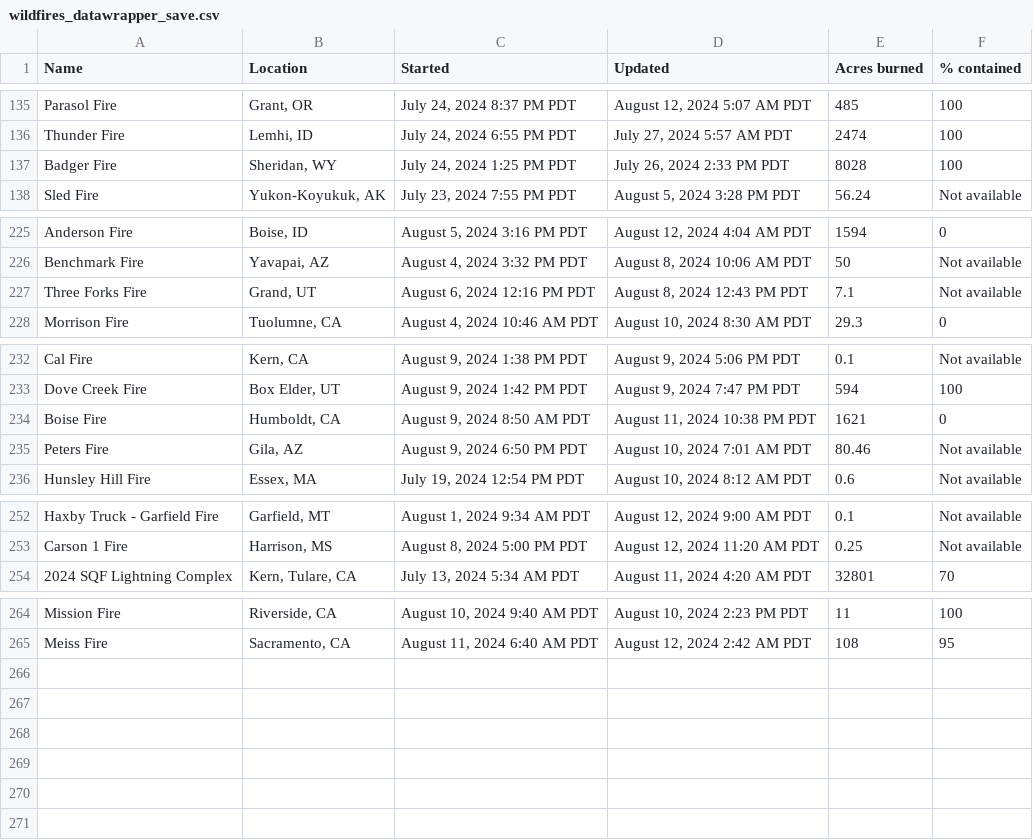
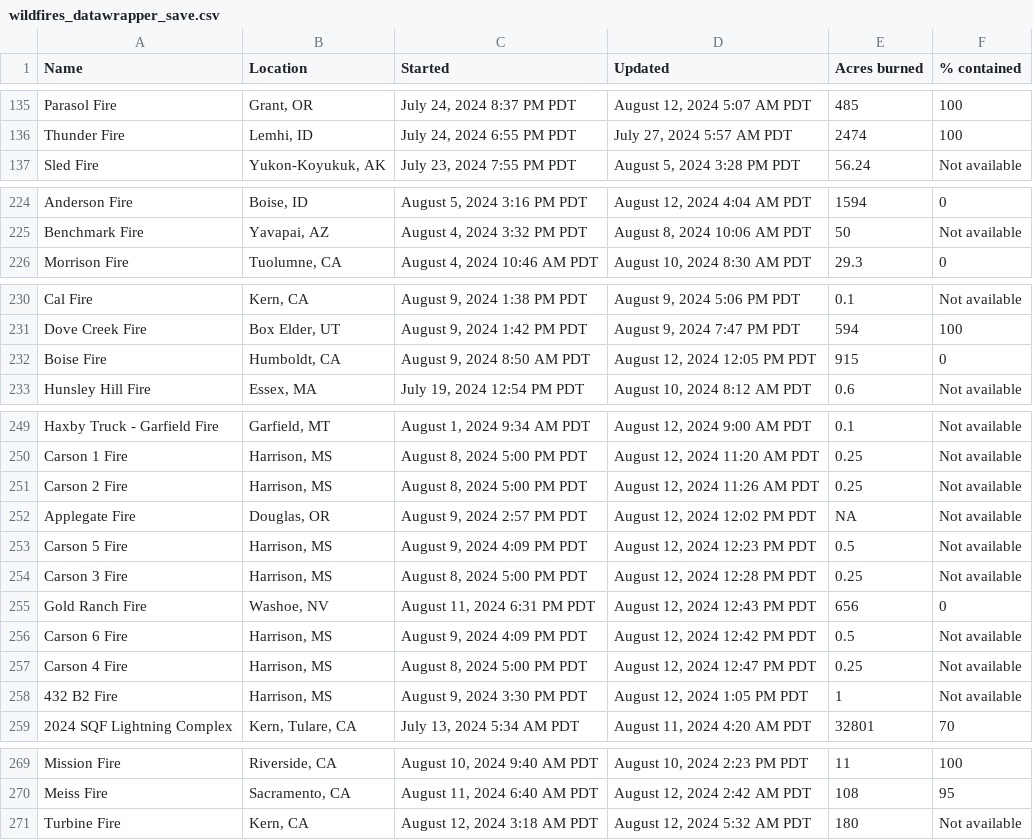
Before and after one commit to cbs-news-data/wildfire_watch, a CSV file: data/wildfires_datawrapper_save.csv, drawn as a sheet; only a part is shown, gaps mark what is left out; the diff covers the shown part only.

```diff
--- a/data/wildfires_datawrapper_save.csv
+++ b/data/wildfires_datawrapper_save.csv
@@ -136,3 +136,2 @@ Parasol Fire,"Grant, OR","July 24, 2024 8:37 PM PDT","August 12, 2024 5:07 AM PD
 Thunder Fire,"Lemhi, ID","July 24, 2024 6:55 PM PDT","July 27, 2024 5:57 AM PDT",2474,100
-Badger Fire,"Sheridan, WY","July 24, 2024 1:25 PM PDT","July 26, 2024 2:33 PM PDT",8028,100
 Sled Fire,"Yukon-Koyukuk, AK","July 23, 2024 7:55 PM PDT","August 5, 2024 3:28 PM PDT",56.24,Not available
@@ -226,3 +225,2 @@ Anderson Fire,"Boise, ID","August 5, 2024 3:16 PM PDT","August 12, 2024 4:04 AM
 Benchmark Fire,"Yavapai, AZ","August 4, 2024 3:32 PM PDT","August 8, 2024 10:06 AM PDT",50,Not available
-Three Forks Fire,"Grand, UT","August 6, 2024 12:16 PM PDT","August 8, 2024 12:43 PM PDT",7.1,Not available
 Morrison Fire,"Tuolumne, CA","August 4, 2024 10:46 AM PDT","August 10, 2024 8:30 AM PDT",29.3,0
@@ -233,4 +231,3 @@ Cal Fire,"Kern, CA","August 9, 2024 1:38 PM PDT","August 9, 2024 5:06 PM PDT",0.
 Dove Creek Fire,"Box Elder, UT","August 9, 2024 1:42 PM PDT","August 9, 2024 7:47 PM PDT",594,100
-Boise Fire,"Humboldt, CA","August 9, 2024 8:50 AM PDT","August 11, 2024 10:38 PM PDT",1621,0
-Peters Fire,"Gila, AZ","August 9, 2024 6:50 PM PDT","August 10, 2024 7:01 AM PDT",80.46,Not available
+Boise Fire,"Humboldt, CA","August 9, 2024 8:50 AM PDT","August 12, 2024 12:05 PM PDT",915,0
 Hunsley Hill Fire,"Essex, MA","July 19, 2024 12:54 PM PDT","August 10, 2024 8:12 AM PDT",0.6,Not available
@@ -253,2 +250,10 @@ Haxby Truck - Garfield Fire,"Garfield, MT","August 1, 2024 9:34 AM PDT","August
 Carson 1 Fire,"Harrison, MS","August 8, 2024 5:00 PM PDT","August 12, 2024 11:20 AM PDT",0.25,Not available
+Carson 2 Fire,"Harrison, MS","August 8, 2024 5:00 PM PDT","August 12, 2024 11:26 AM PDT",0.25,Not available
+Applegate Fire,"Douglas, OR","August 9, 2024 2:57 PM PDT","August 12, 2024 12:02 PM PDT",NA,Not available
+Carson 5 Fire,"Harrison, MS","August 9, 2024 4:09 PM PDT","August 12, 2024 12:23 PM PDT",0.5,Not available
+Carson 3 Fire,"Harrison, MS","August 8, 2024 5:00 PM PDT","August 12, 2024 12:28 PM PDT",0.25,Not available
+Gold Ranch Fire,"Washoe, NV","August 11, 2024 6:31 PM PDT","August 12, 2024 12:43 PM PDT",656,0
+Carson 6 Fire,"Harrison, MS","August 9, 2024 4:09 PM PDT","August 12, 2024 12:42 PM PDT",0.5,Not available
+Carson 4 Fire,"Harrison, MS","August 8, 2024 5:00 PM PDT","August 12, 2024 12:47 PM PDT",0.25,Not available
+432 B2 Fire,"Harrison, MS","August 9, 2024 3:30 PM PDT","August 12, 2024 1:05 PM PDT",1,Not available
 2024 SQF Lightning Complex,"Kern, Tulare, CA","July 13, 2024 5:34 AM PDT","August 11, 2024 4:20 AM PDT",32801,70
@@ -265 +270,2 @@ Mission Fire,"Riverside, CA","August 10, 2024 9:40 AM PDT","August 10, 2024 2:23
 Meiss Fire,"Sacramento, CA","August 11, 2024 6:40 AM PDT","August 12, 2024 2:42 AM PDT",108,95
+Turbine Fire,"Kern, CA","August 12, 2024 3:18 AM PDT","August 12, 2024 5:32 AM PDT",180,Not available
```
Also changed, not shown: 4 edited cells elsewhere in this file, data/wildfires_save.csv, 4 other files.
